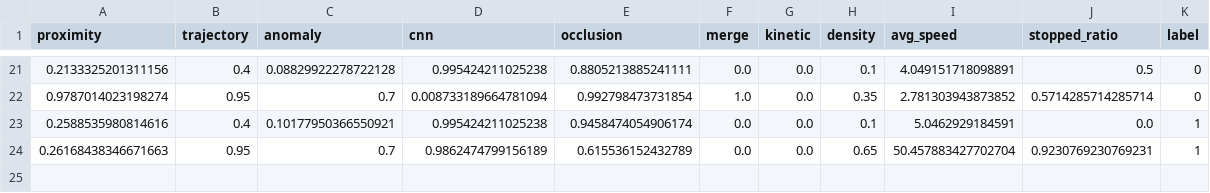
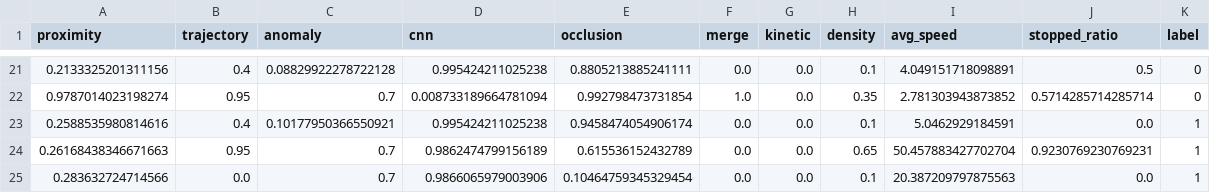
Before and after one commit to max-mani/Uyir_Project_AI_Model, a CSV file: accident_features.csv, drawn as a sheet; only a part is shown, gaps mark what is left out.

```diff
--- a/accident_features.csv
+++ b/accident_features.csv
@@ -24 +24,2 @@ proximity,trajectory,anomaly,cnn,occlusion,merge,kinetic,density,avg_speed,stopp
 0.26168438346671663,0.95,0.7,0.9862474799156189,0.615536152432789,0.0,0.0,0.65,50.457883427702704,0.9230769230769231,1
+0.283632724714566,0.0,0.7,0.9866065979003906,0.10464759345329454,0.0,0.0,0.1,20.387209797875563,0.0,1
```
Also changed, not shown: 1 other file.
